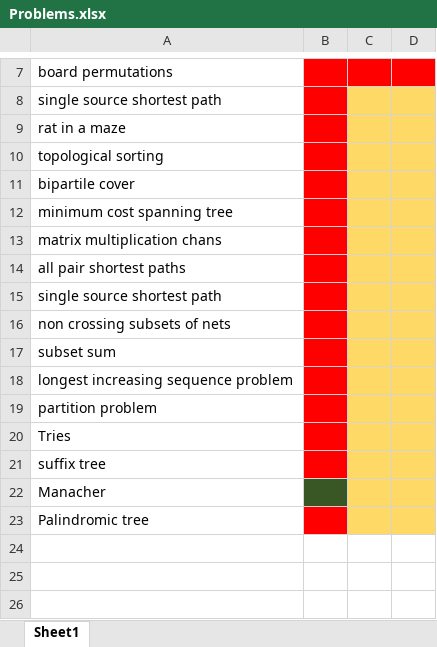
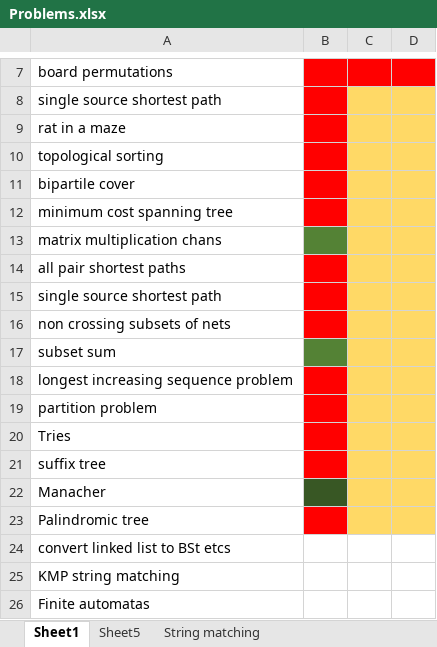
Before and after one commit to tbansal84/DAA, an Excel workbook: problems/Problems.xlsx, sheet Sheet1, drawn as a sheet; only a part is shown, gaps mark what is left out; values as stored, in another font and other column widths than the file's, no borders; the diff names each change by its address in the sheet, - before the commit and + after, or states it on an @@ line.

```diff
--- a/problems/Problems.xlsx (sheet Sheet1)
+++ b/problems/Problems.xlsx (sheet Sheet1)
+sheet tab: Sheet5
+sheet tab: String matching
-B13 fill: #FF0000
+B13 fill: #548235
-B17 fill: #FF0000
+B17 fill: #548235
+row 24: convert linked list to BSt etcs
+row 25: KMP string matching
+row 26: Finite automatas
```
Also changed, not shown: other sheet tabs, 5 other files.
